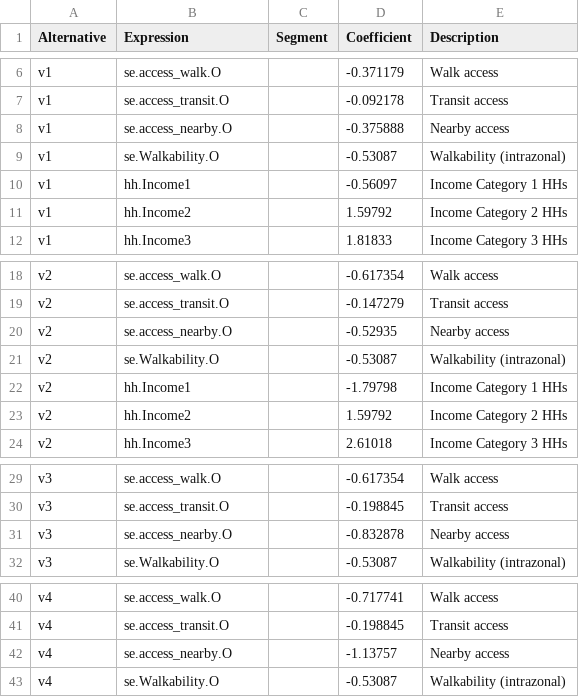
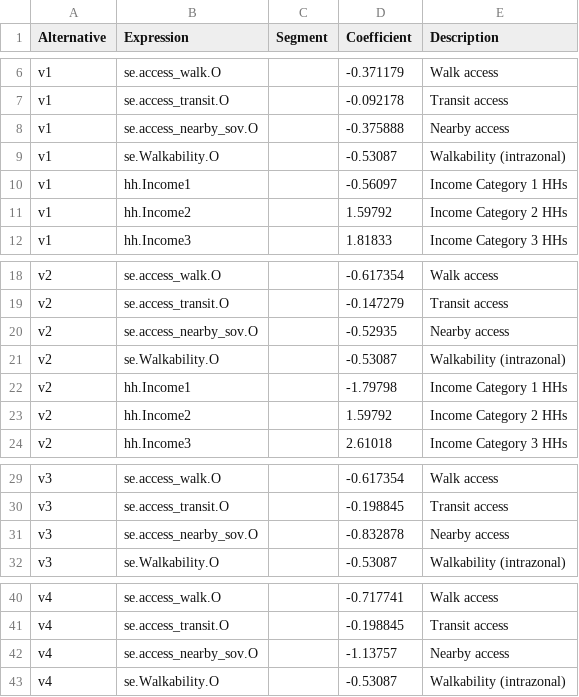
Before and after one commit to Triangle-Modeling-and-Analytics/TRMG2, a CSV file: master/resident/auto_ownership/ao_coefficients.csv, drawn as a sheet; only a part is shown, gaps mark what is left out.

Commit message:
Correct AO nearby access term

```diff
--- a/master/resident/auto_ownership/ao_coefficients.csv
+++ b/master/resident/auto_ownership/ao_coefficients.csv
@@ -7,3 +7,3 @@ v1,se.access_walk.O,,-0.371179,Walk access
 v1,se.access_transit.O,,-0.092178,Transit access
-v1,se.access_nearby.O,,-0.375888,Nearby access
+v1,se.access_nearby_sov.O,,-0.375888,Nearby access
 v1,se.Walkability.O,,-0.53087,Walkability (intrazonal)
@@ -19,3 +19,3 @@ v2,se.access_walk.O,,-0.617354,Walk access
 v2,se.access_transit.O,,-0.147279,Transit access
-v2,se.access_nearby.O,,-0.52935,Nearby access
+v2,se.access_nearby_sov.O,,-0.52935,Nearby access
 v2,se.Walkability.O,,-0.53087,Walkability (intrazonal)
@@ -30,3 +30,3 @@ v3,se.access_walk.O,,-0.617354,Walk access
 v3,se.access_transit.O,,-0.198845,Transit access
-v3,se.access_nearby.O,,-0.832878,Nearby access
+v3,se.access_nearby_sov.O,,-0.832878,Nearby access
 v3,se.Walkability.O,,-0.53087,Walkability (intrazonal)
@@ -41,3 +41,3 @@ v4,se.access_walk.O,,-0.717741,Walk access
 v4,se.access_transit.O,,-0.198845,Transit access
-v4,se.access_nearby.O,,-1.13757,Nearby access
+v4,se.access_nearby_sov.O,,-1.13757,Nearby access
 v4,se.Walkability.O,,-0.53087,Walkability (intrazonal)
```
